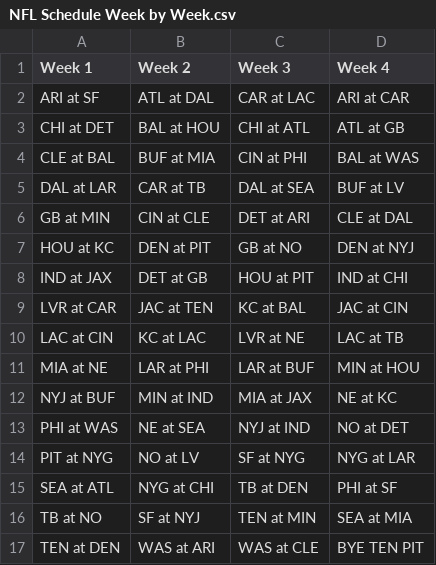
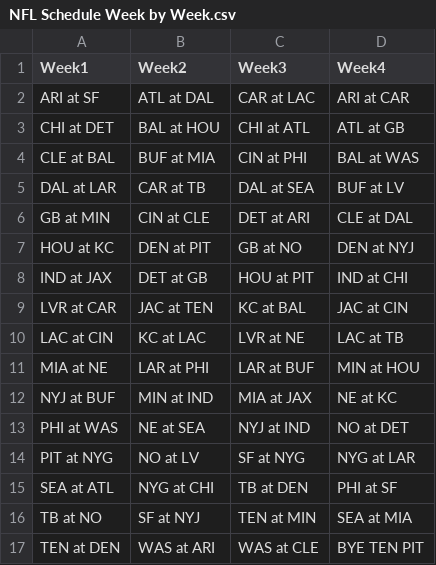
Before and after one commit to seminolevesicle/2020nflschedule, a CSV file: NFL Schedule Week by Week.csv, drawn as a sheet.

Commit message:
Add files via upload

```diff
--- a/NFL Schedule Week by Week.csv
+++ b/NFL Schedule Week by Week.csv
@@ -1,2 +1,2 @@
-Week 1,Week 2,Week 3,Week 4,,
+Week1,Week2,Week3,Week4,,
 ARI at SF,ATL at DAL,CAR at LAC,ARI at CAR,,
```
